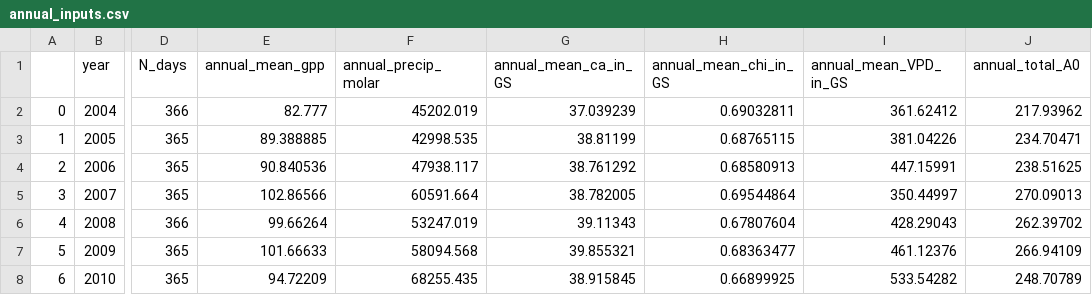
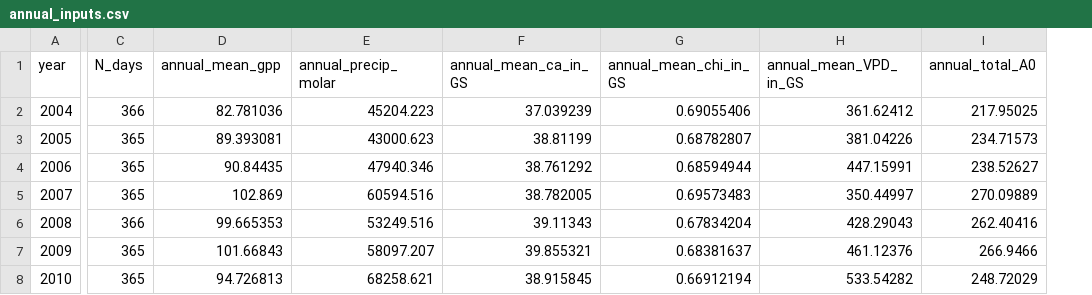
Before and after one commit to ImperialCollegeLondon/pyrealm, a CSV file: pyrealm_build_data/phenology/inputs/fortnightly/annual_inputs.csv, drawn as a sheet; only a part is shown, gaps mark what is left out; removed rows and columns are numbered as before the commit, all else as after; the diff covers the shown part only; the diff names each change by its address in the sheet, - before the commit and + after, or states it on an @@ line.

```diff
--- a/pyrealm_build_data/phenology/inputs/fortnightly/annual_inputs.csv
+++ b/pyrealm_build_data/phenology/inputs/fortnightly/annual_inputs.csv
-column A, rows 2-8: 0 | 1 | 2 | 3 | 4 | 5 | 6
-D2 (annual_mean_gpp): 82.777
+D2 (annual_mean_gpp): 82.781036
-E2 (annual_precip_molar): 45202.019
+E2 (annual_precip_molar): 45204.223
-G2 (annual_mean_chi_in_GS): 0.69032811
+G2 (annual_mean_chi_in_GS): 0.69055406
-I2 (annual_total_A0): 217.93962
+I2 (annual_total_A0): 217.95025
-D3 (annual_mean_gpp): 89.388885
+D3 (annual_mean_gpp): 89.393081
-E3 (annual_precip_molar): 42998.535
+E3 (annual_precip_molar): 43000.623
-G3 (annual_mean_chi_in_GS): 0.68765115
+G3 (annual_mean_chi_in_GS): 0.68782807
-I3 (annual_total_A0): 234.70471
+I3 (annual_total_A0): 234.71573
-D4 (annual_mean_gpp): 90.840536
+D4 (annual_mean_gpp): 90.84435
-E4 (annual_precip_molar): 47938.117
+E4 (annual_precip_molar): 47940.346
-G4 (annual_mean_chi_in_GS): 0.68580913
+G4 (annual_mean_chi_in_GS): 0.68594944
-I4 (annual_total_A0): 238.51625
+I4 (annual_total_A0): 238.52627
-D5 (annual_mean_gpp): 102.86566
+D5 (annual_mean_gpp): 102.869
-E5 (annual_precip_molar): 60591.664
+E5 (annual_precip_molar): 60594.516
-G5 (annual_mean_chi_in_GS): 0.69544864
+G5 (annual_mean_chi_in_GS): 0.69573483
-I5 (annual_total_A0): 270.09013
+I5 (annual_total_A0): 270.09889
-D6 (annual_mean_gpp): 99.66264
+D6 (annual_mean_gpp): 99.665353
-E6 (annual_precip_molar): 53247.019
+E6 (annual_precip_molar): 53249.516
-G6 (annual_mean_chi_in_GS): 0.67807604
+G6 (annual_mean_chi_in_GS): 0.67834204
-I6 (annual_total_A0): 262.39702
+I6 (annual_total_A0): 262.40416
-D7 (annual_mean_gpp): 101.66633
+D7 (annual_mean_gpp): 101.66843
-E7 (annual_precip_molar): 58094.568
+E7 (annual_precip_molar): 58097.207
-G7 (annual_mean_chi_in_GS): 0.68363477
+G7 (annual_mean_chi_in_GS): 0.68381637
-I7 (annual_total_A0): 266.94109
+I7 (annual_total_A0): 266.9466
-D8 (annual_mean_gpp): 94.72209
+D8 (annual_mean_gpp): 94.726813
-E8 (annual_precip_molar): 68255.435
+E8 (annual_precip_molar): 68258.621
-G8 (annual_mean_chi_in_GS): 0.66899925
+G8 (annual_mean_chi_in_GS): 0.66912194
-I8 (annual_total_A0): 248.70789
+I8 (annual_total_A0): 248.72029
```
Also changed, not shown: 16 edited cells elsewhere in this file, pyrealm_build_data/phenology/cai_zhou_method/fapar_max_predictions.csv, pyrealm_build_data/phenology/inputs/fortnightly/daily_assimilation.csv, 24 other files.
